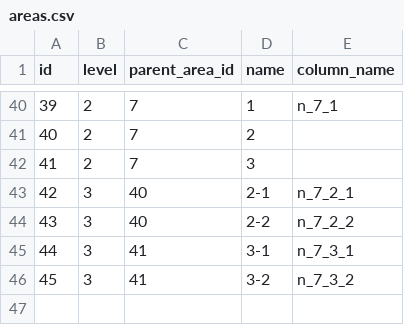
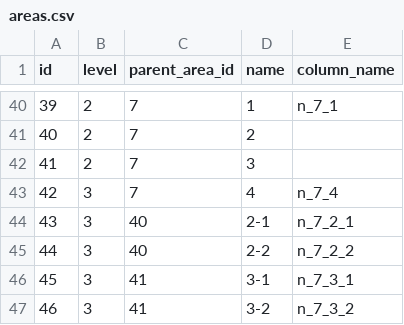
Before and after one commit to Kabenonakaniiru/KancolleMissionManager, a CSV file: db/csv/areas.csv, drawn as a sheet; only a part is shown, gaps mark what is left out; addresses are those after the commit; the diff names each change by its address in the sheet, - before the commit and + after, or states it on an @@ line.

```diff
--- a/db/csv/areas.csv
+++ b/db/csv/areas.csv
+row 43: 42 | 3 | 7 | 4 | n_7_4
@@ column A (id) renumbered from row 44 down @@
```
Also changed, not shown: 4 other files.
